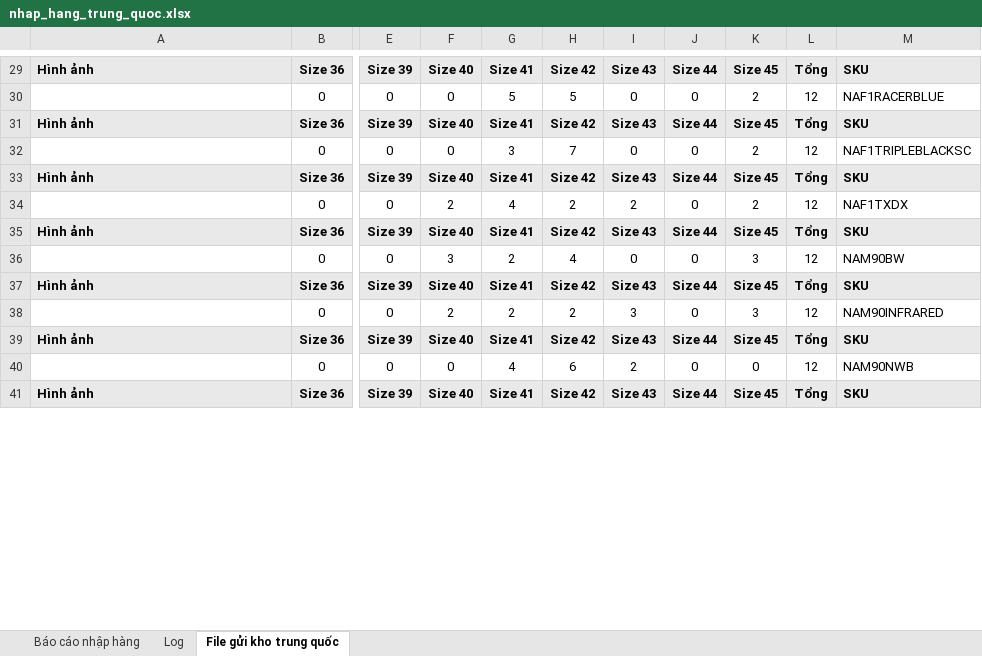
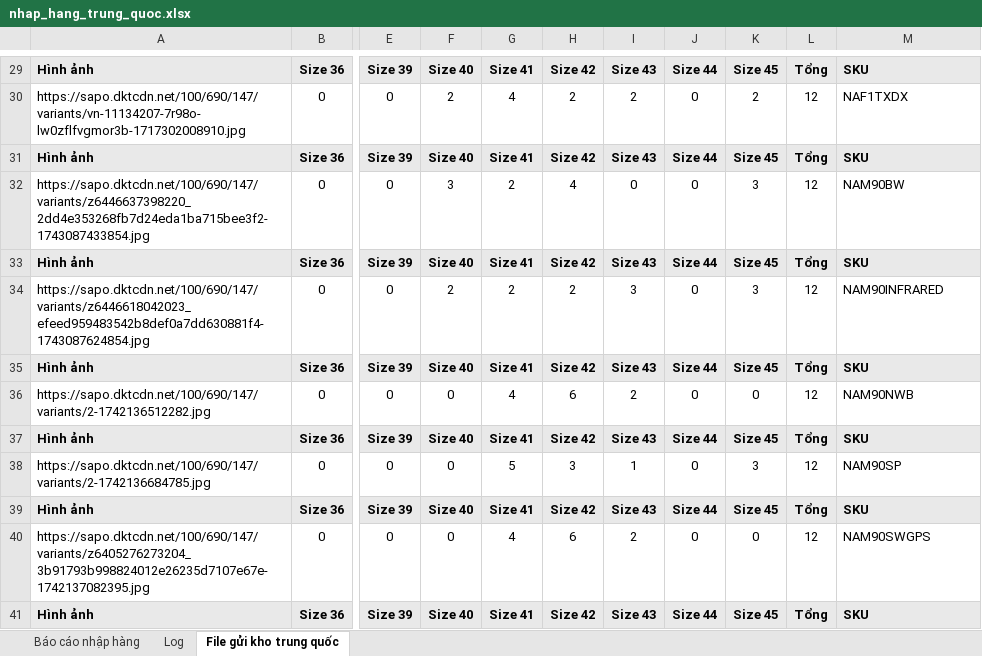
Before and after one commit to Hieubkav/thanshoes, an Excel workbook: public/uploads/nhap_hang_trung_quoc.xlsx, sheet File gửi kho trung quốc, drawn as a sheet; only a part is shown, gaps mark what is left out; values as stored, in another font and other column widths than the file's, no borders; the diff covers the shown part only; the diff names each change by its address in the sheet, - before the commit and + after, or states it on an @@ line.

```diff
--- a/public/uploads/nhap_hang_trung_quoc.xlsx (sheet File gửi kho trung quốc)
+++ b/public/uploads/nhap_hang_trung_quoc.xlsx (sheet File gửi kho trung quốc)
-A30: (empty)
+A30: https://sapo.dktcdn.net/100/690/147/variants/vn-11134207-7r98o-lw0zflfvgmor3b-1717302008910.jpg
-F30: 0
+F30: 2
-G30: 5
+G30: 4
-H30: 5
+H30: 2
-I30: 0
+I30: 2
-M30: NAF1RACERBLUE
+M30: NAF1TXDX
-A32: (empty)
+A32: https://sapo.dktcdn.net/100/690/147/variants/z6446637398220_2dd4e353268fb7d24eda1ba715bee3f2-1743087433854.jpg
-F32: 0
+F32: 3
-G32: 3
+G32: 2
-H32: 7
+H32: 4
-K32: 2
+K32: 3
-M32: NAF1TRIPLEBLACKSC
+M32: NAM90BW
-A34: (empty)
+A34: https://sapo.dktcdn.net/100/690/147/variants/z6446618042023_efeed959483542b8def0a7dd630881f4-1743087624854.jpg
-G34: 4
+G34: 2
-I34: 2
+I34: 3
-K34: 2
+K34: 3
-M34: NAF1TXDX
+M34: NAM90INFRARED
-A36: (empty)
+A36: https://sapo.dktcdn.net/100/690/147/variants/2-1742136512282.jpg
-F36: 3
+F36: 0
-G36: 2
+G36: 4
-H36: 4
+H36: 6
-I36: 0
+I36: 2
-K36: 3
+K36: 0
-M36: NAM90BW
+M36: NAM90NWB
-A38: (empty)
+A38: https://sapo.dktcdn.net/100/690/147/variants/2-1742136684785.jpg
-F38: 2
+F38: 0
-G38: 2
+G38: 5
-H38: 2
+H38: 3
-I38: 3
+I38: 1
-M38: NAM90INFRARED
+M38: NAM90SP
-A40: (empty)
+A40: https://sapo.dktcdn.net/100/690/147/variants/z6405276273204_3b91793b998824012e26235d7107e67e-1742137082395.jpg
-M40: NAM90NWB
+M40: NAM90SWGPS
```
Also changed, not shown: 26 added rows, 32 removed rows and 96 edited cells elsewhere in this sheet, sheet Log, sheet Báo cáo nhập hàng, formulas that keep their value, 31 other files.
